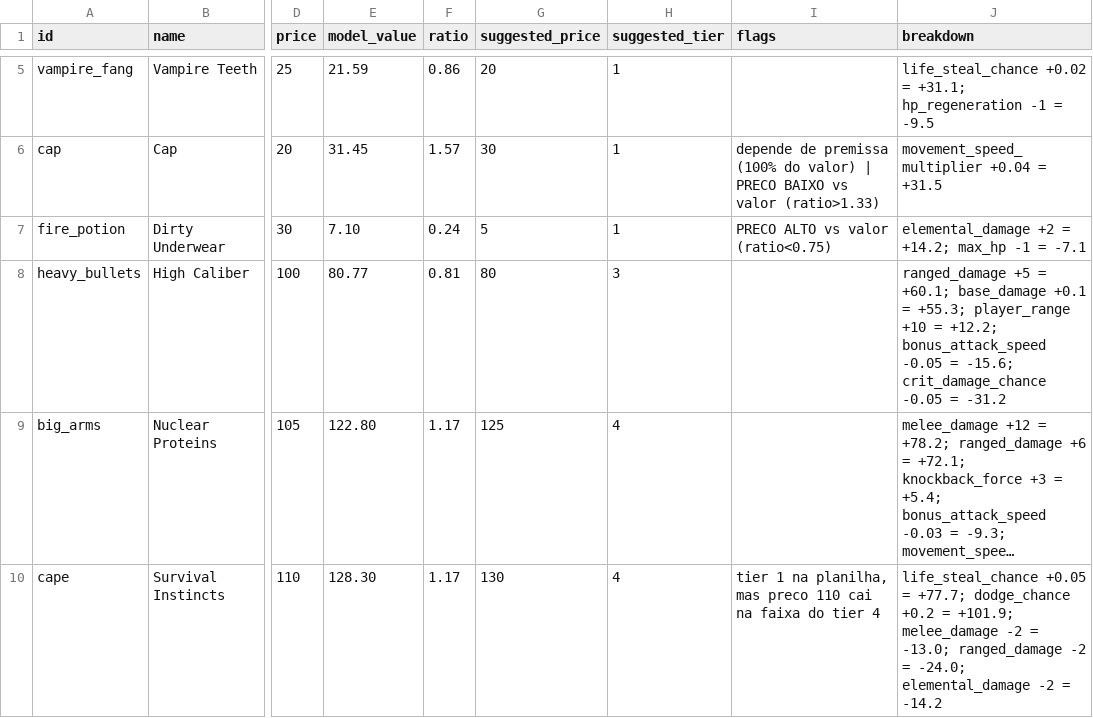
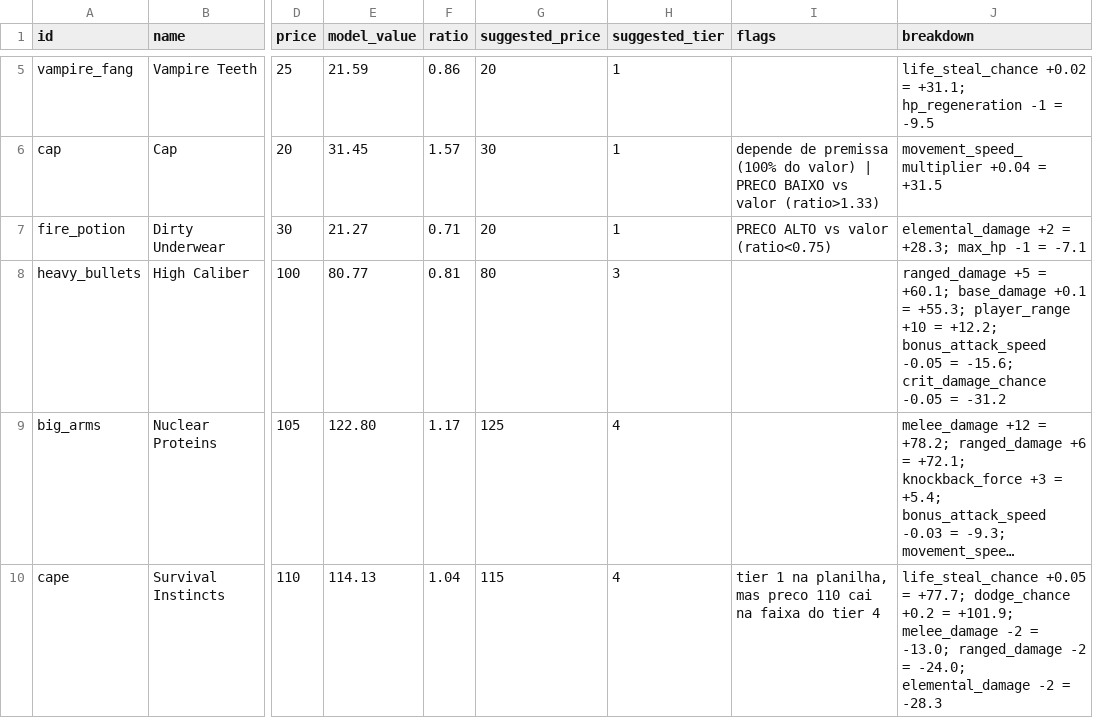
Before and after one commit to GallenSnow/underpants-hero-telemetry, a CSV file: balance/output/item_values.csv, drawn as a sheet; only a part is shown, gaps mark what is left out; long unchanged cells end in …; the diff covers the shown part only; the diff names each change by its address in the sheet, - before the commit and + after, or states it on an @@ line.

```diff
--- a/balance/output/item_values.csv
+++ b/balance/output/item_values.csv
-E7 (model_value): 7.10
+E7 (model_value): 21.27
-F7 (ratio): 0.24
+F7 (ratio): 0.71
-G7 (suggested_price): 5
+G7 (suggested_price): 20
-J7 (breakdown): elemental_damage +2 = +14.2; max_hp -1 = -7.1
+J7 (breakdown): elemental_damage +2 = +28.3; max_hp -1 = -7.1
-E10 (model_value): 128.30
+E10 (model_value): 114.13
-F10 (ratio): 1.17
+F10 (ratio): 1.04
-G10 (suggested_price): 130
+G10 (suggested_price): 115
-J10 (breakdown): …-2 = -14.2
+J10 (breakdown): …-2 = -28.3
```
Also changed, not shown: 67 edited cells elsewhere in this file, balance/data/attribute_map.csv, 2 other files.
